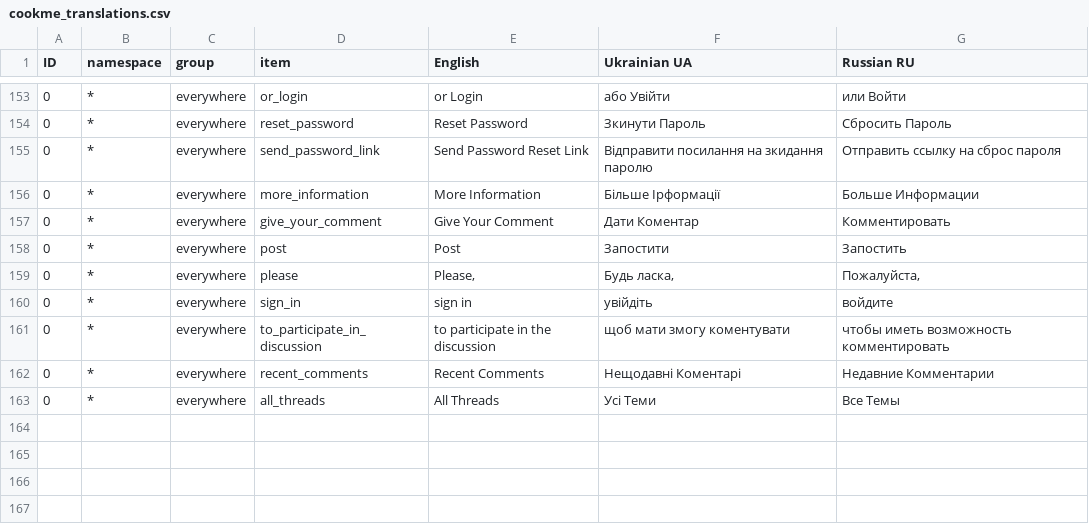
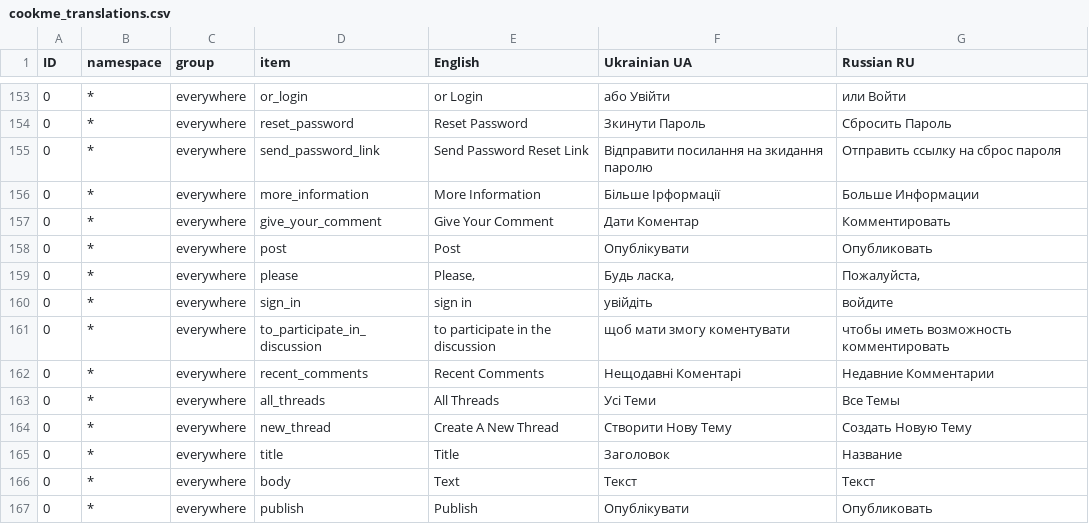
Before and after one commit to Kostiantin/cookme, a CSV file: database/translations/cookme_translations.csv, drawn as a sheet; only a part is shown, gaps mark what is left out.

Commit message:
authenticated user can create a thread

```diff
--- a/database/translations/cookme_translations.csv
+++ b/database/translations/cookme_translations.csv
@@ -157,3 +157,3 @@ ID,namespace,group,item,English,Ukrainian UA,Russian RU
 0,*,everywhere,give_your_comment,Give Your Comment,Дати Коментар,Комментировать
-0,*,everywhere,post,Post,Запостити,Запостить
+0,*,everywhere,post,Post,Опублікувати,Опубликовать
 0,*,everywhere,please,"Please,","Будь ласка,","Пожалуйста,"
@@ -163 +163,5 @@ ID,namespace,group,item,English,Ukrainian UA,Russian RU
 0,*,everywhere,all_threads,All Threads,Усі Теми,Все Темы
+0,*,everywhere,new_thread,Create A New Thread,Створити Нову Тему,Создать Новую Тему
+0,*,everywhere,title,Title,Заголовок,Название
+0,*,everywhere,body,Text,Текст,Текст
+0,*,everywhere,publish,Publish,Опублікувати,Опубликовать
```
Also changed, not shown: 9 other files.
